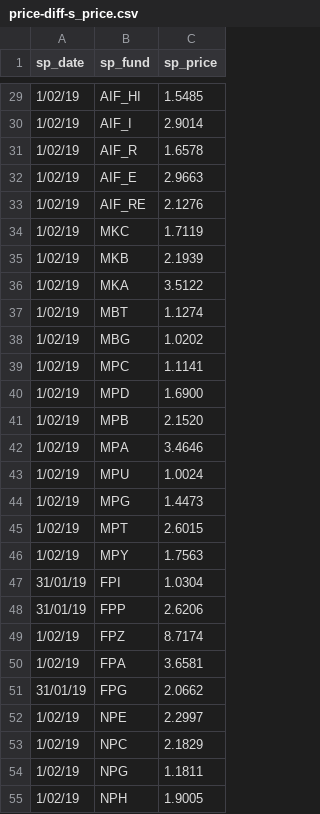
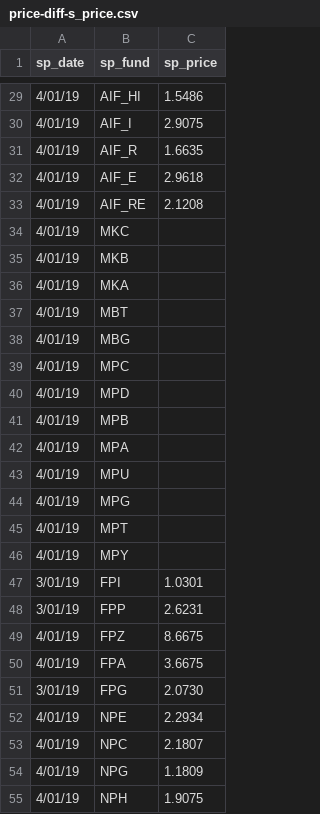
Before and after one commit to sam-matthews/funds, a CSV file: Data/price-diff-s_price.csv, drawn as a sheet; only a part is shown, gaps mark what is left out; the diff covers the shown part only.

Commit message:
Daily prices

```diff
--- a/Data/price-diff-s_price.csv
+++ b/Data/price-diff-s_price.csv
@@ -29,27 +29,27 @@ sp_date,sp_fund,sp_price
-1/02/19,AIF_HI,1.5485
-1/02/19,AIF_I,2.9014
-1/02/19,AIF_R,1.6578
-1/02/19,AIF_E,2.9663
-1/02/19,AIF_RE,2.1276
-1/02/19,MKC,1.7119
-1/02/19,MKB,2.1939
-1/02/19,MKA,3.5122
-1/02/19,MBT,1.1274
-1/02/19,MBG,1.0202
-1/02/19,MPC,1.1141
-1/02/19,MPD,1.6900
-1/02/19,MPB,2.1520
-1/02/19,MPA,3.4646
-1/02/19,MPU,1.0024
-1/02/19,MPG,1.4473
-1/02/19,MPT,2.6015
-1/02/19,MPY,1.7563
-31/01/19,FPI,1.0304
-31/01/19,FPP,2.6206
-1/02/19,FPZ,8.7174
-1/02/19,FPA,3.6581
-31/01/19,FPG,2.0662
-1/02/19,NPE,2.2997
-1/02/19,NPC,2.1829
-1/02/19,NPG,1.1811
-1/02/19,NPH,1.9005
+4/01/19,AIF_HI,1.5486
+4/01/19,AIF_I,2.9075
+4/01/19,AIF_R,1.6635
+4/01/19,AIF_E,2.9618
+4/01/19,AIF_RE,2.1208
+4/01/19,MKC,
+4/01/19,MKB,
+4/01/19,MKA,
+4/01/19,MBT,
+4/01/19,MBG,
+4/01/19,MPC,
+4/01/19,MPD,
+4/01/19,MPB,
+4/01/19,MPA,
+4/01/19,MPU,
+4/01/19,MPG,
+4/01/19,MPT,
+4/01/19,MPY,
+3/01/19,FPI,1.0301
+3/01/19,FPP,2.6231
+4/01/19,FPZ,8.6675
+4/01/19,FPA,3.6675
+3/01/19,FPG,2.0730
+4/01/19,NPE,2.2934
+4/01/19,NPC,2.1807
+4/01/19,NPG,1.1809
+4/01/19,NPH,1.9075
```
Also changed, not shown: 104 edited cells elsewhere in this file, Data/portfolio-Kiwi Saver.csv, Data/portfolio-Portfolio - Sam.csv, 8 other files.
